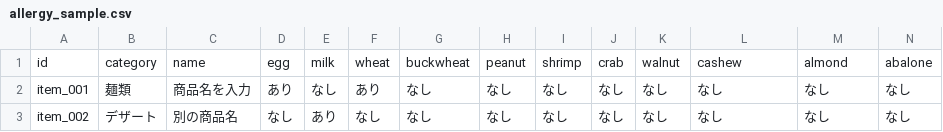
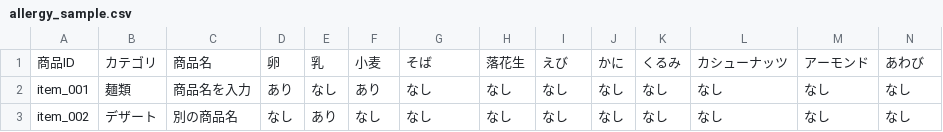
Before and after one commit to ky0209/restaurant-allergy-display, a CSV file: sample/allergy_sample.csv, drawn as a sheet; only a part is shown; removed rows and columns are numbered as before the commit, all else as after; rows hold the shown columns only; the diff names each change by its address in the sheet, - before the commit and + after, or states it on an @@ line.

Commit message:
Support Japanese spreadsheet headers

```diff
--- a/sample/allergy_sample.csv
+++ b/sample/allergy_sample.csv
-row 1: id | category | name | egg | milk | wheat | buckwheat | peanut | shrimp | crab | walnut | cashew | almond | abalone
+row 1: 商品ID | カテゴリ | 商品名 | 卵 | 乳 | 小麦 | そば | 落花生 | えび | かに | くるみ | カシューナッツ | アーモンド | あわび
```
Also changed, not shown: 4 other files.
